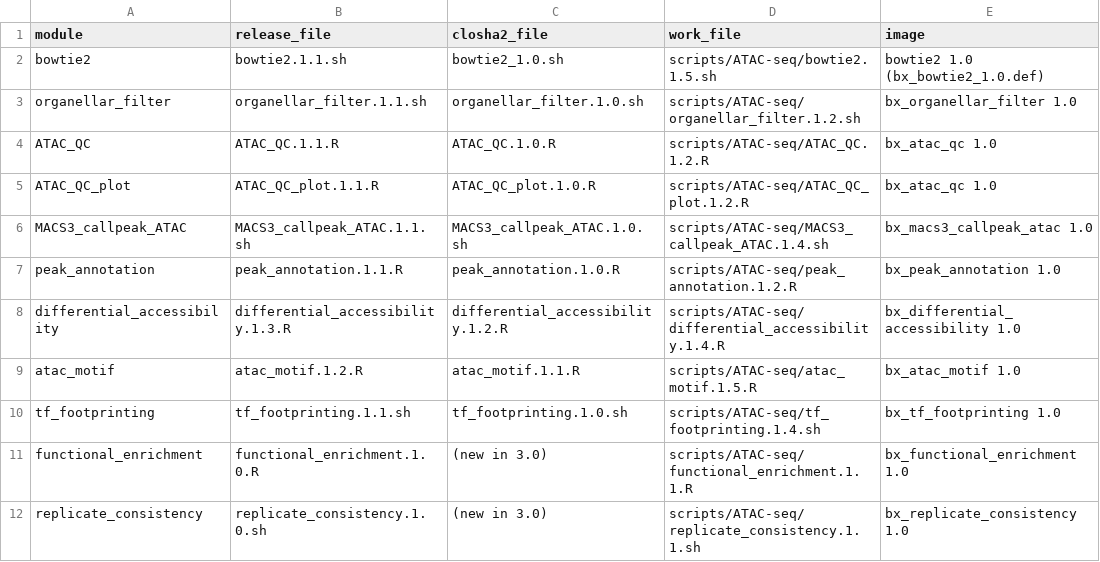
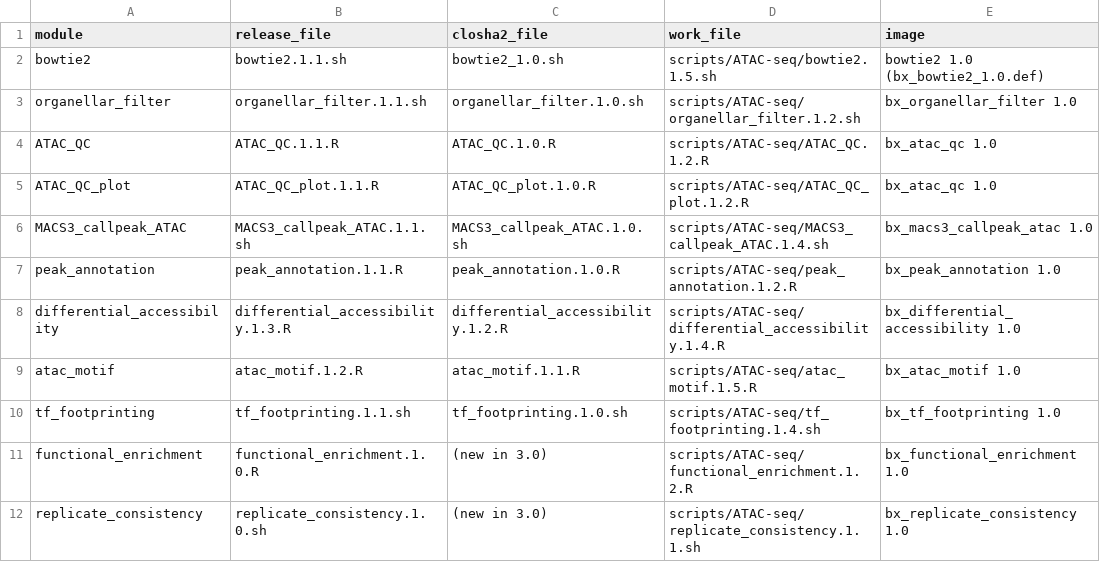
Before and after one commit to fff0996/DEF, a TSV file: release/CLOSHA3/ATAC-seq/2026-10-16/release.tsv, drawn as a sheet.

```diff
--- a/release/CLOSHA3/ATAC-seq/2026-10-16/release.tsv
+++ b/release/CLOSHA3/ATAC-seq/2026-10-16/release.tsv
@@ -10,3 +10,3 @@ atac_motif	atac_motif.1.2.R	atac_motif.1.1.R	scripts/ATAC-seq/atac_motif.1.5.R	b
 tf_footprinting	tf_footprinting.1.1.sh	tf_footprinting.1.0.sh	scripts/ATAC-seq/tf_footprinting.1.4.sh	bx_tf_footprinting 1.0
-functional_enrichment	functional_enrichment.1.0.R	(new in 3.0)	scripts/ATAC-seq/functional_enrichment.1.1.R	bx_functional_enrichment 1.0
+functional_enrichment	functional_enrichment.1.0.R	(new in 3.0)	scripts/ATAC-seq/functional_enrichment.1.2.R	bx_functional_enrichment 1.0
 replicate_consistency	replicate_consistency.1.0.sh	(new in 3.0)	scripts/ATAC-seq/replicate_consistency.1.1.sh	bx_replicate_consistency 1.0
```
Also changed, not shown: 7 other files.
